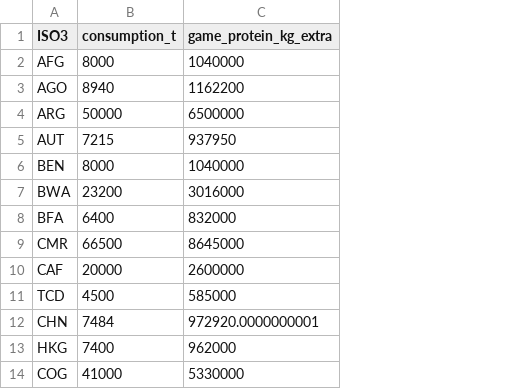
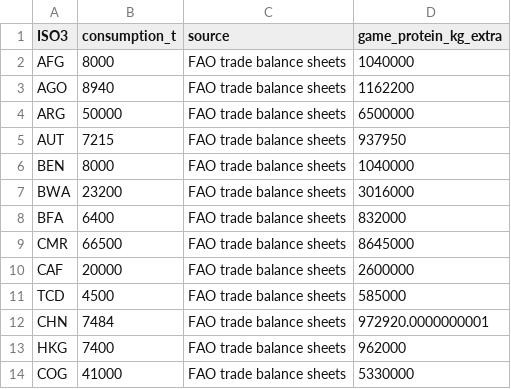
Before and after one commit to ZoologyDave/WildlifeTradeNutrition, a CSV file: ProcessedData/FAO_Halpern2019BushmeatData.csv, drawn as a sheet; only a part is shown; the diff names each change by its address in the sheet, - before the commit and + after, or states it on an @@ line.

Commit message:
Updating to get the source of the data into the protein consumption files

```diff
--- a/ProcessedData/FAO_Halpern2019BushmeatData.csv
+++ b/ProcessedData/FAO_Halpern2019BushmeatData.csv
+column C (source), rows 2-14: all FAO trade balance sheets
```
Also changed, not shown: 3 other files.
